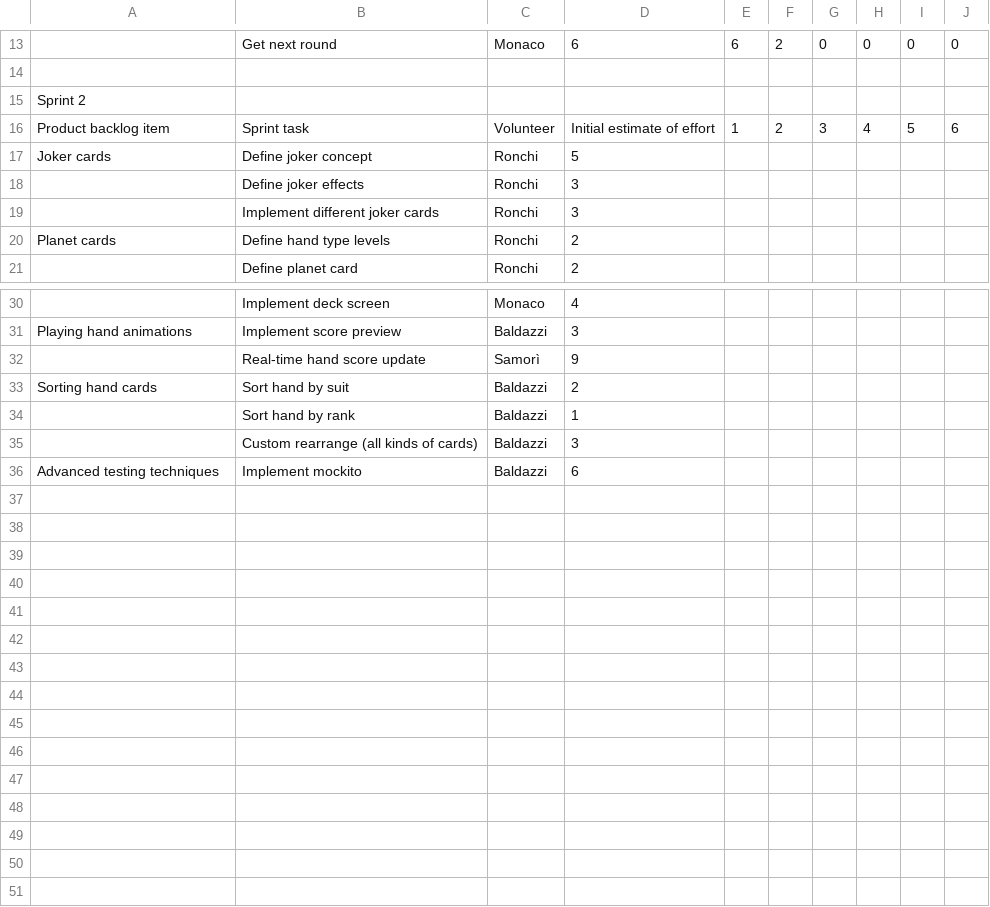
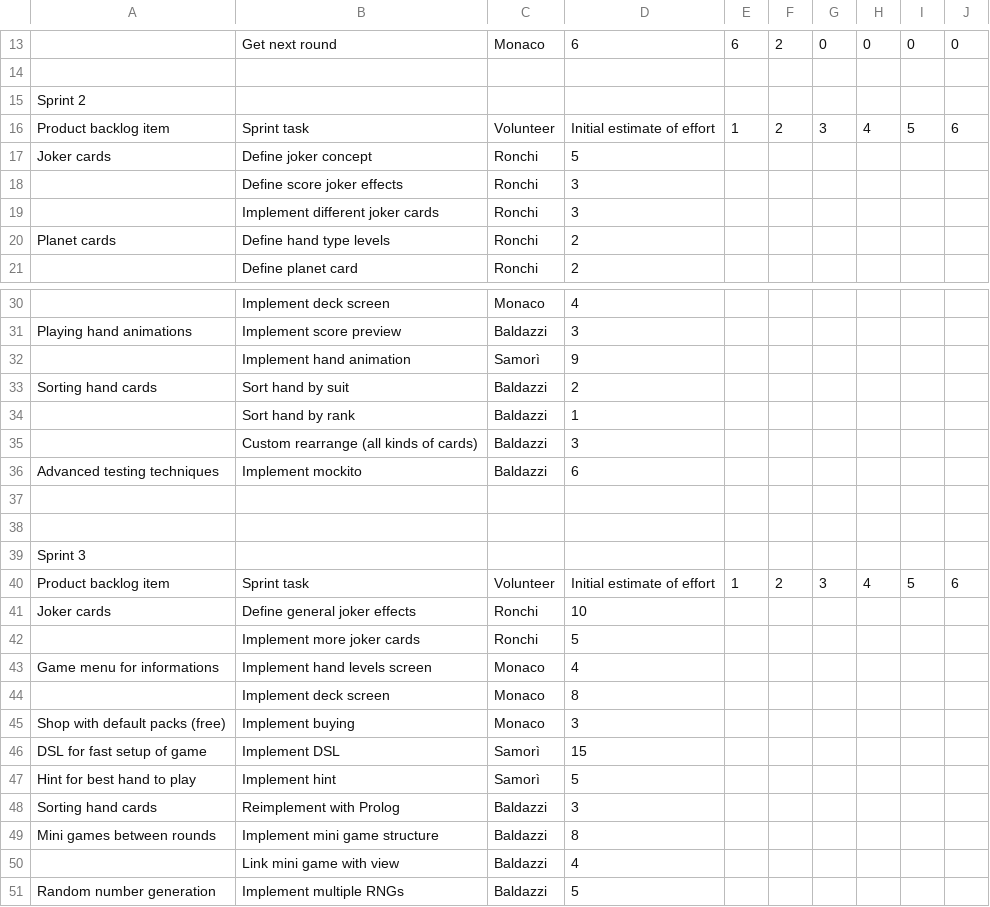
Before and after one commit to AndreaMonaco2912/Scalatro, a CSV file: process/sprint-backlog.csv, drawn as a sheet; only a part is shown, gaps mark what is left out; the diff names each change by its address in the sheet, - before the commit and + after, or states it on an @@ line.

Commit message:
process: sprint 3 backlog and meeting discussion

```diff
--- a/process/sprint-backlog.csv
+++ b/process/sprint-backlog.csv
-B18: Define joker effects
+B18: Define score joker effects
-B32: Real-time hand score update
+B32: Implement hand animation
+row 37: (empty)
+row 38: (empty)
+row 39: Sprint 3
+row 40: Product backlog item | Sprint task | Volunteer | Initial estimate of effort | 1 | 2 | 3 | 4 | 5 | 6
+row 41: Joker cards | Define general joker effects | Ronchi | 10
+row 42:  | Implement more joker cards | Ronchi | 5
+row 43: Game menu for informations | Implement hand levels screen | Monaco | 4
+row 44:  | Implement deck screen | Monaco | 8
+row 45: Shop with default packs (free) | Implement buying | Monaco | 3
+row 46: DSL for fast setup of game | Implement DSL | Samorì | 15
+row 47: Hint for best hand to play | Implement hint | Samorì | 5
+row 48: Sorting hand cards | Reimplement with Prolog | Baldazzi | 3
+row 49: Mini games between rounds | Implement mini game structure | Baldazzi | 8
+row 50:  | Link mini game with view | Baldazzi | 4
+row 51: Random number generation | Implement multiple RNGs | Baldazzi | 5
```
Also changed, not shown: 1 other file.
